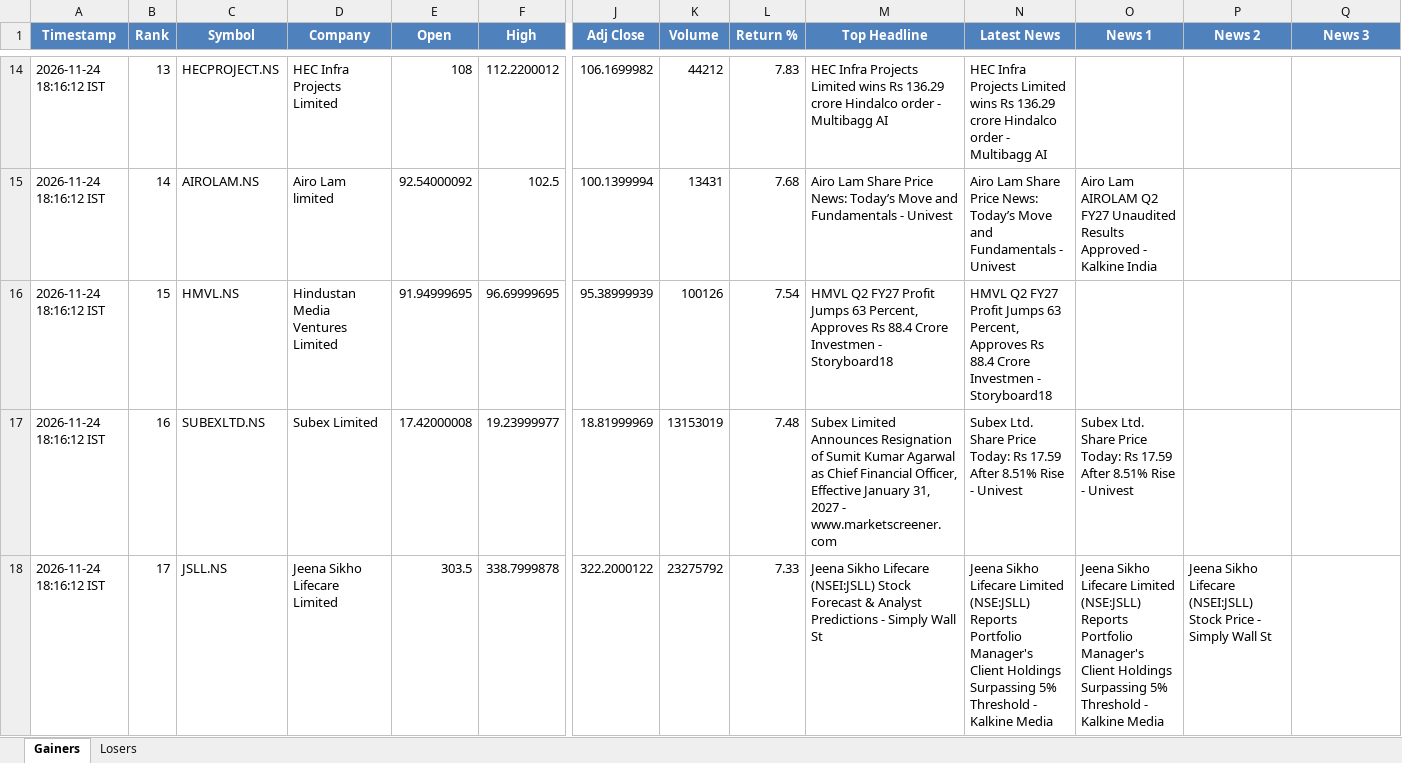
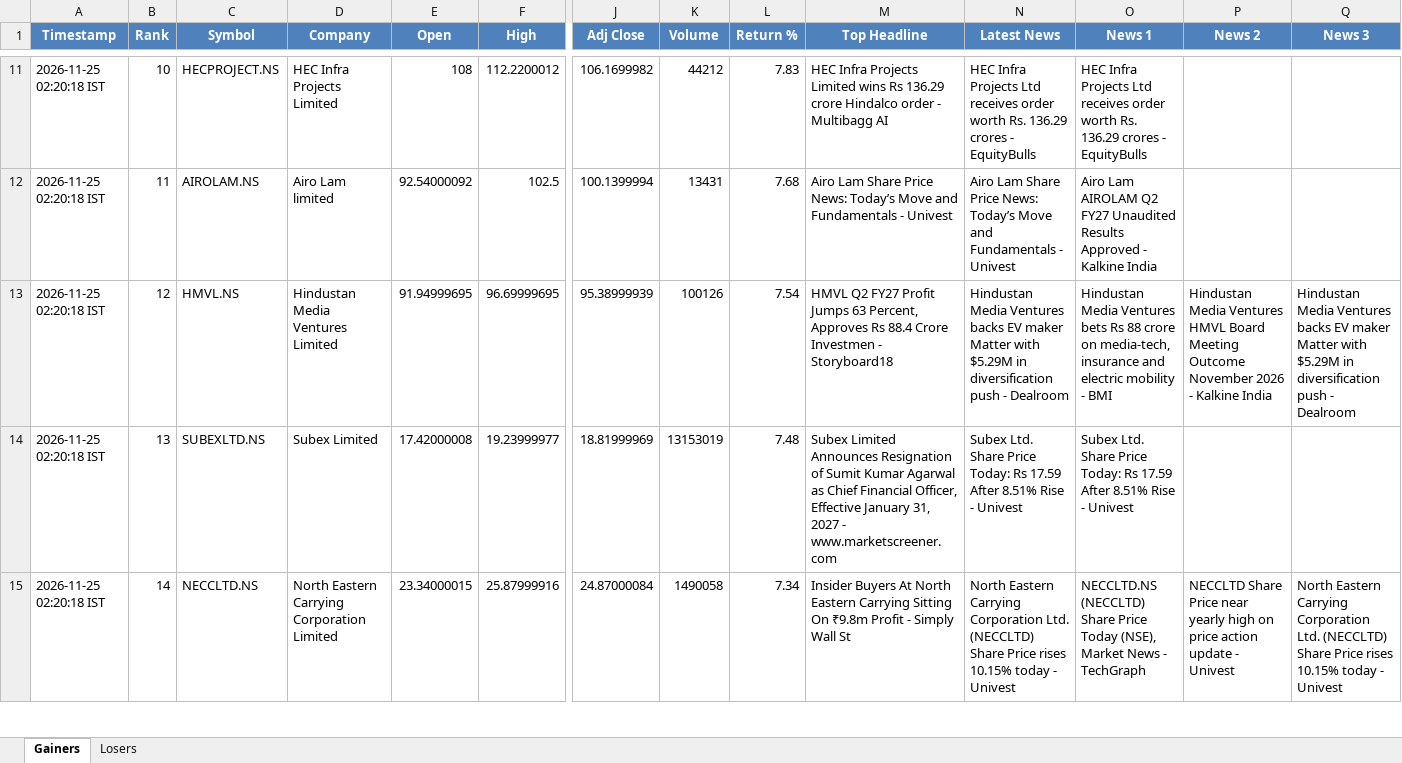
Before and after one commit to PavanSaiNekkala/News_Dividend_Fetcher, an Excel workbook: NEWS_Daily_Report/output/latest/NEWS_Daily_Report.xlsx, sheet Gainers, drawn as a sheet; only a part is shown, gaps mark what is left out; values as stored, in another font and other column widths than the file's, no borders; removed rows and columns are numbered as before the commit, all else as after; rows hold the shown columns only; the diff covers the shown part only; the diff names each change by its address in the sheet, - before the commit and + after, or states it on an @@ line.

```diff
--- a/NEWS_Daily_Report/output/latest/NEWS_Daily_Report.xlsx (sheet Gainers)
+++ b/NEWS_Daily_Report/output/latest/NEWS_Daily_Report.xlsx (sheet Gainers)
-A11:A14 (Timestamp): 2026-11-24 18:16:12 IST
+A11:A14 (Timestamp): 2026-11-25 02:20:18 IST
-B11 (Rank): 13
+B11 (Rank): 10
-N11 (Latest News): …Infra Projects Limited wins Rs 136.29 crore Hindalco order - Multibagg AI
+N11 (Latest News): …Infra Projects Ltd receives order worth Rs. 136.29 crores - EquityBulls
-O11 (News 1): (empty)
+O11 (News 1): HEC Infra Projects Ltd receives order worth Rs. 136.29 crores - EquityBulls
-B12 (Rank): 14
+B12 (Rank): 11
-B13 (Rank): 15
+B13 (Rank): 12
-N13 (Latest News): HMVL Q2 FY27 Profit Jumps 63 Percent, Approves Rs 88.4 Crore Investmen - Storyboard18
+N13 (Latest News): Hindustan Media Ventures backs EV maker Matter with $5.29M in diversification push - Dealroom
-O13 (News 1): (empty)
+O13 (News 1): Hindustan Media Ventures bets Rs 88 crore on media-tech, insurance and electric mobility - BMI
-P13 (News 2): (empty)
+P13 (News 2): Hindustan Media Ventures HMVL Board Meeting Outcome November 2026 - Kalkine India
-Q13 (News 3): (empty)
+Q13 (News 3): Hindustan Media Ventures backs EV maker Matter with $5.29M in diversification push - Dealroom
-B14 (Rank): 16
+B14 (Rank): 13
-row 18: 2026-11-24 18:16:12 IST | 17 | JSLL.NS | Jeena Sikho Lifecare Limited | 303.5 | 338.7999878 | 322.2000122 | 23275792 | 7.33 | Jeena Sikho Lifecare (NSEI:JSLL) Stock Forecast & Analyst Predictions - Simply Wall St | Jeena Sikho Lifecare Limited (NSE:JSLL) Reports Portfolio Manager's Client Holdings Surpassing 5% Threshold - Kalkine Media | Jeena Sikho Lifecare Limited (NSE:JSLL) Reports Portfolio Manager's Client Holdings Surpassing 5% Threshold - Kalkine Media | Jeena Sikho Lifecare (NSEI:JSLL) Stock Price - Simply Wall St
+row 15: 2026-11-25 02:20:18 IST | 14 | NECCLTD.NS | North Eastern Carrying Corporation Limited | 23.34000015 | 25.87999916 | 24.87000084 | 1490058 | 7.34 | Insider Buyers At North Eastern Carrying Sitting On ₹9.8m Profit - Simply Wall St | North Eastern Carrying Corporation Ltd. (NECCLTD) Share Price rises 10.15% today - Univest | NECCLTD.NS (NECCLTD) Share Price Today (NSE), Market News - TechGraph | NECCLTD Share Price near yearly high on price action update - Univest | North Eastern Carrying Corporation Ltd. (NECCLTD) Share Price rises 10.15% today - Univest
```
Also changed, not shown: 5 added rows, 5 removed rows and 57 edited cells elsewhere in this sheet, sheet Losers, 1 other file.
